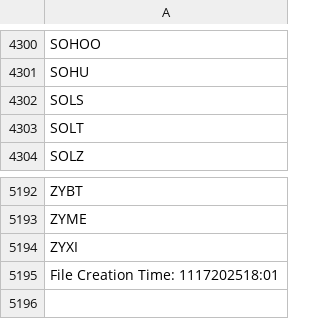
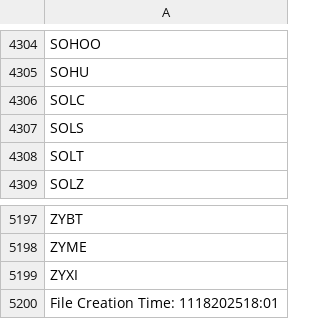
Before and after one commit to cmmds1982/nasdaq-tickers-fetcher, a CSV file: nasdaq_tickers.csv, drawn as a sheet; only a part is shown, gaps mark what is left out; the diff covers the shown part only.

```diff
--- a/nasdaq_tickers.csv
+++ b/nasdaq_tickers.csv
@@ -4301,2 +4305,3 @@ SOHOO
 SOHU
+SOLC
 SOLS
@@ -5194,2 +5199,2 @@ ZYME
 ZYXI
-File Creation Time: 1117202518:01
+File Creation Time: 1118202518:01
```
Also changed, not shown: 5 added rows and 1 removed row elsewhere in this file.
